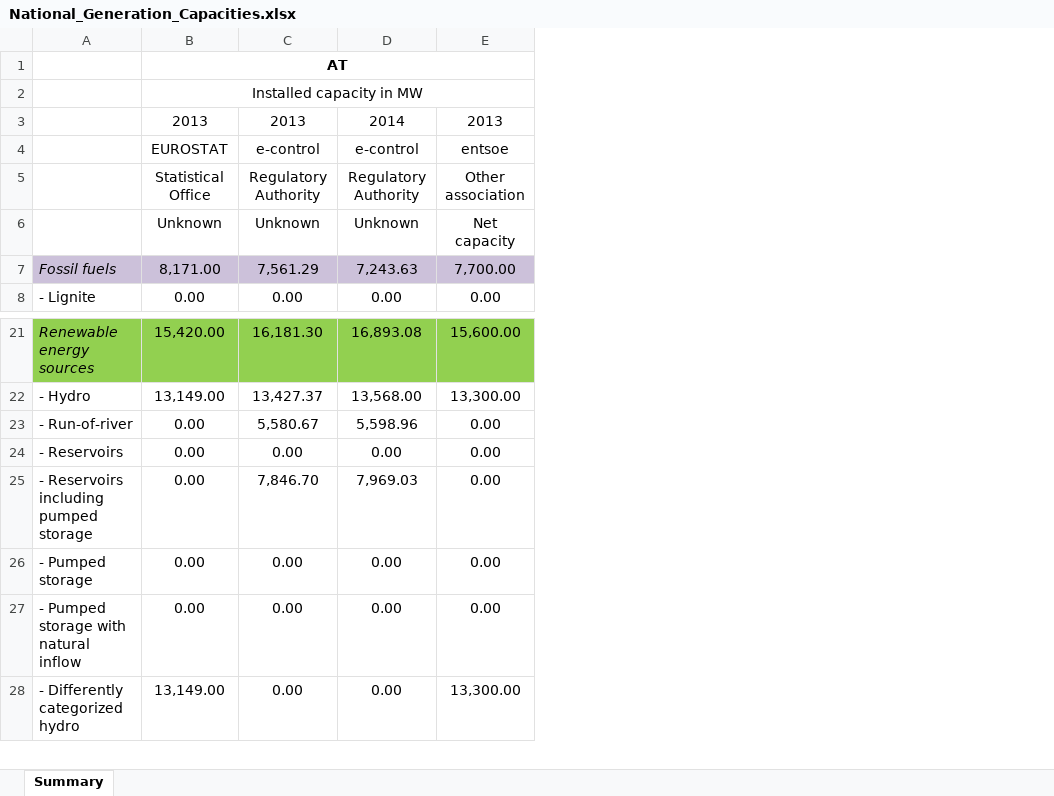
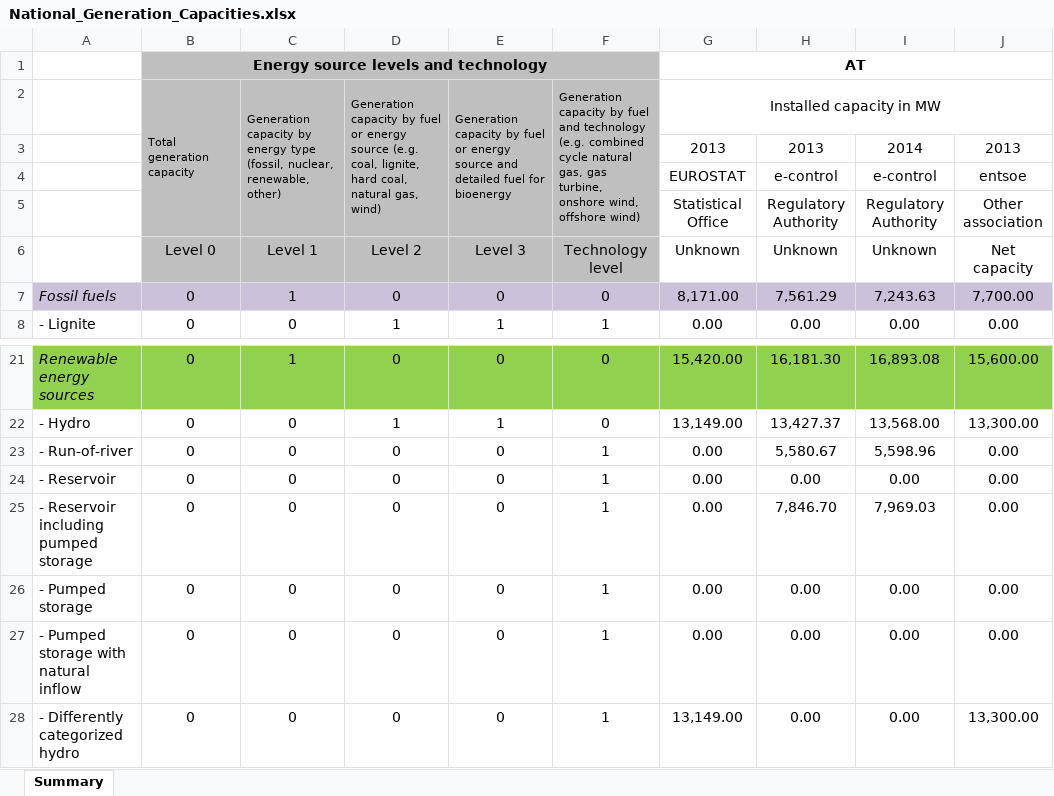
Before and after one commit to Open-Power-System-Data/national_generation_capacity, an Excel workbook: input/National_Generation_Capacities.xlsx, sheet Summary, drawn as a sheet; only a part is shown, gaps mark what is left out; values as stored, in another font and other column widths than the file's, no borders; conditional formats not drawn; the diff names each change by its address in the sheet, - before the commit and + after, or states it on an @@ line.

Commit message:
Implemented new energy_source/technology definition in script and input file; revised structure of script and input file with respect to energy_source levels

```diff
--- a/input/National_Generation_Capacities.xlsx (sheet Summary)
+++ b/input/National_Generation_Capacities.xlsx (sheet Summary)
+column B, rows 1-8: Energy source levels and technology | Total generation capacity |  |  |  | Level 0 | 0 | 0; rows 21-28: all 0
+column C, rows 2-8: Generation capacity by energy type (fossil, nuclear, renewable, other) |  |  |  | Level 1 | 1 | 0; rows 21-28: 1 | 0 | 0 | 0 | 0 | 0 | 0 | 0
+column D, rows 2-8: Generation capacity by fuel or energy source (e.g. coal, lignite, hard coal, natural gas, wind) |  |  |  | Level 2 | 0 | 1; rows 21-28: 0 | 1 | 0 | 0 | 0 | 0 | 0 | 0
+column E, rows 2-8: Generation capacity by fuel or energy source and detailed fuel for bioenergy |  |  |  | Level 3 | 0 | 1; rows 21-28: 0 | 1 | 0 | 0 | 0 | 0 | 0 | 0
+column F, rows 2-8: Generation capacity by fuel and technology (e.g. combined cycle natural gas, gas turbine, onshore wind, offshore wind) |  |  |  | Technology level | 0 | 1; rows 21-28: 0 | 0 | 1 | 1 | 1 | 1 | 1 | 1
-A24: - Reservoirs
+A24: - Reservoir
-A25: - Reservoirs including pumped storage
+A25: - Reservoir including pumped storage
```
Also changed, not shown: 3 other files.
